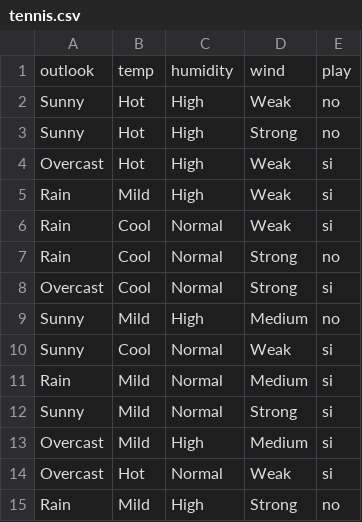
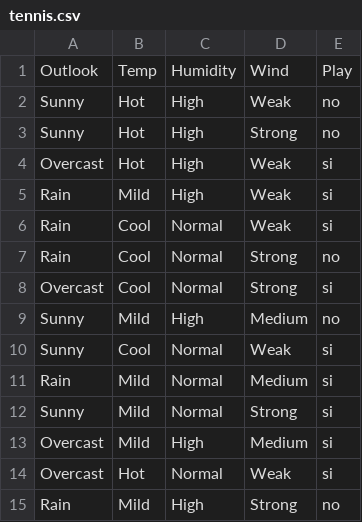
Before and after one commit to ACBerny22/pyia, a CSV file: id3/tennis.csv, drawn as a sheet.

```diff
--- a/id3/tennis.csv
+++ b/id3/tennis.csv
@@ -1,2 +1,2 @@
-outlook,temp,humidity,wind,play
+Outlook,Temp,Humidity,Wind,Play
 Sunny,Hot,High,Weak,no
```
Also changed, not shown: 4 other files.
